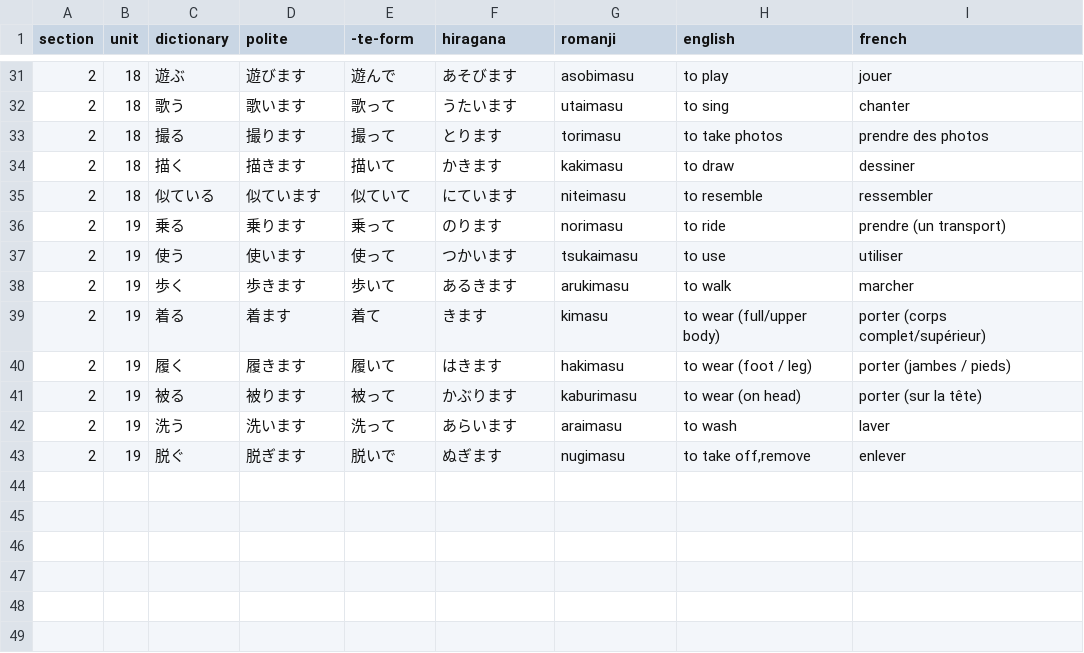
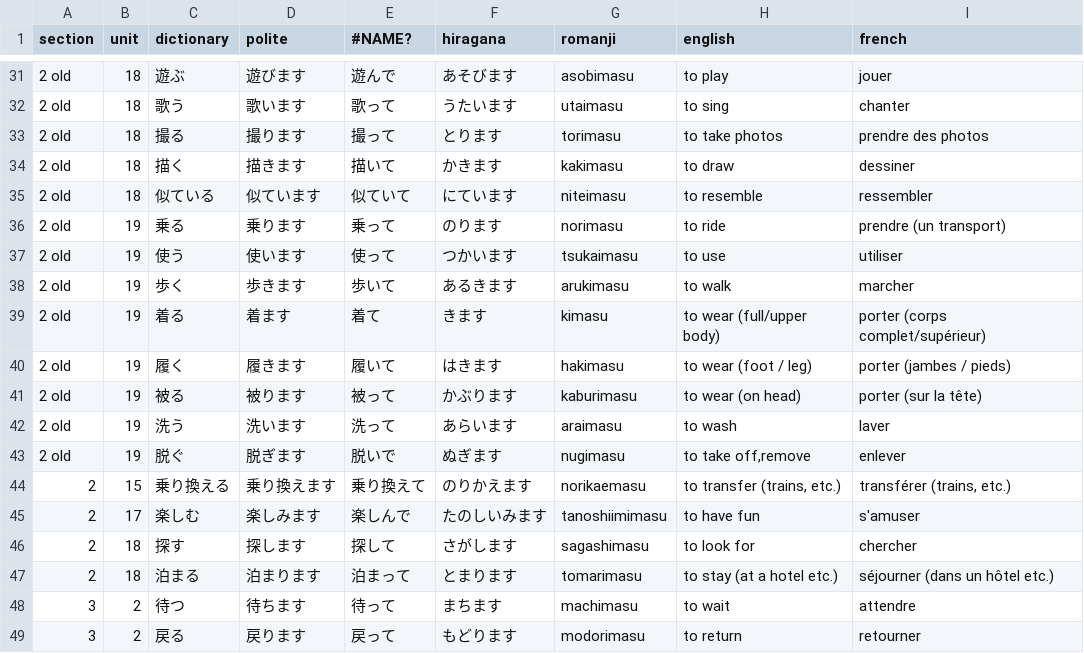
Before and after one commit to f-nicolai/japanese_leanring, a CSV file: data/verbs.csv, drawn as a sheet; only a part is shown, gaps mark what is left out; the diff covers the shown part only.

```diff
--- a/data/verbs.csv
+++ b/data/verbs.csv
@@ -1 +1 @@
-section;unit;dictionary;polite;-te-form;hiragana;romanji;english;french
+section;unit;dictionary;polite;#NAME?;hiragana;romanji;english;french
@@ -31,13 +31,19 @@
-2;18;遊ぶ;遊びます;遊んで;あそびます;asobimasu;to play;jouer
-2;18;歌う;歌います;歌って;うたいます;utaimasu;to sing;chanter
-2;18;撮る;撮ります;撮って;とります;torimasu;to take photos;prendre des photos
-2;18;描く;描きます;描いて;かきます;kakimasu;to draw;dessiner
-2;18;似ている;似ています;似ていて;にています;niteimasu;to resemble;ressembler
-2;19;乗る;乗ります;乗って;のります;norimasu;to ride;prendre (un transport)
-2;19;使う;使います;使って;つかいます;tsukaimasu;to use;utiliser
-2;19;歩く;歩きます;歩いて;あるきます;arukimasu;to walk;marcher
-2;19;着る;着ます;着て;きます;kimasu;to wear (full/upper body);porter (corps complet/supérieur)
-2;19;履く;履きます;履いて;はきます;hakimasu;to wear (foot / leg);porter (jambes / pieds)
-2;19;被る;被ります;被って ;かぶります;kaburimasu;to wear (on head);porter (sur la tête)
-2;19;洗う;洗います;洗って;あらいます;araimasu;to wash;laver
-2;19;脱ぐ;脱ぎます;脱いで;ぬぎます;nugimasu;to take off,remove;enlever
+2 old;18;遊ぶ;遊びます;遊んで;あそびます;asobimasu;to play;jouer
+2 old;18;歌う;歌います;歌って;うたいます;utaimasu;to sing;chanter
+2 old;18;撮る;撮ります;撮って;とります;torimasu;to take photos;prendre des photos
+2 old;18;描く;描きます;描いて;かきます;kakimasu;to draw;dessiner
+2 old;18;似ている;似ています;似ていて;にています;niteimasu;to resemble;ressembler
+2 old;19;乗る;乗ります;乗って;のります;norimasu;to ride;prendre (un transport)
+2 old;19;使う;使います;使って;つかいます;tsukaimasu;to use;utiliser
+2 old;19;歩く;歩きます;歩いて;あるきます;arukimasu;to walk;marcher
+2 old;19;着る;着ます;着て;きます;kimasu;to wear (full/upper body);porter (corps complet/supérieur)
+2 old;19;履く;履きます;履いて;はきます;hakimasu;to wear (foot / leg);porter (jambes / pieds)
+2 old;19;被る;被ります;被って ;かぶります;kaburimasu;to wear (on head);porter (sur la tête)
+2 old;19;洗う;洗います;洗って;あらいます;araimasu;to wash;laver
+2 old;19;脱ぐ;脱ぎます;脱いで;ぬぎます;nugimasu;to take off,remove;enlever
+2;15;乗り換える;乗り換えます;乗り換えて;のりかえます;norikaemasu;to transfer (trains, etc.);transférer (trains, etc.)
+2;17;楽しむ;楽しみます;楽しんで;たのしいみます;tanoshiimimasu;to have fun;s'amuser
+2;18;探す;探します;探して;さがします;sagashimasu;to look for;chercher
+2;18;泊まる;泊まります;泊まって;とまります;tomarimasu;to stay (at a hotel etc.);séjourner (dans un hôtel etc.)
+3;2;待つ;待ちます;待って;まちます;machimasu;to wait;attendre
+3;2;戻る;戻ります;戻って;もどります;modorimasu;to return;retourner
```
Also changed, not shown: 27 edited cells elsewhere in this file, data/words.csv, 6 other files.
